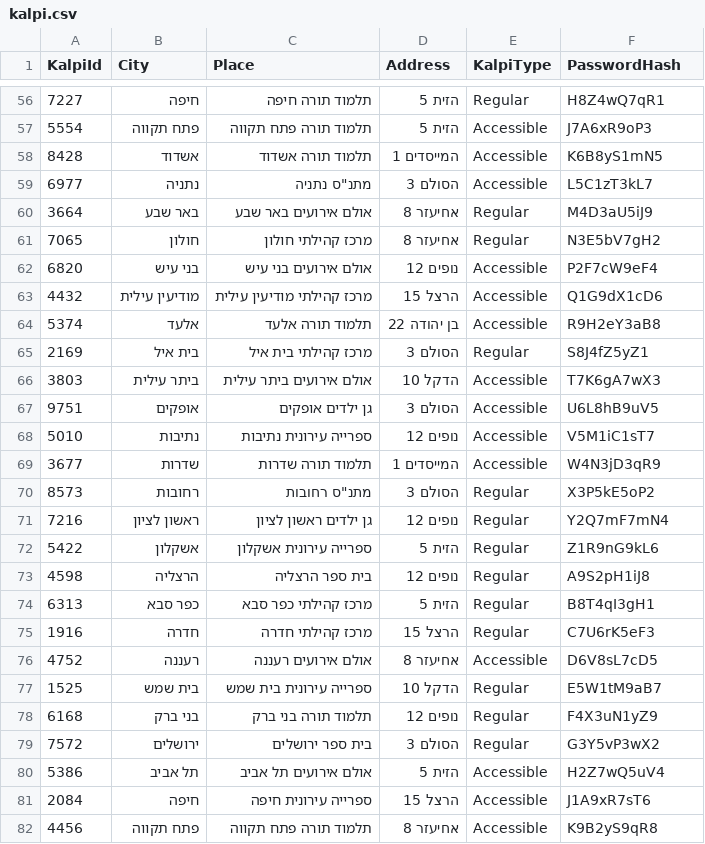
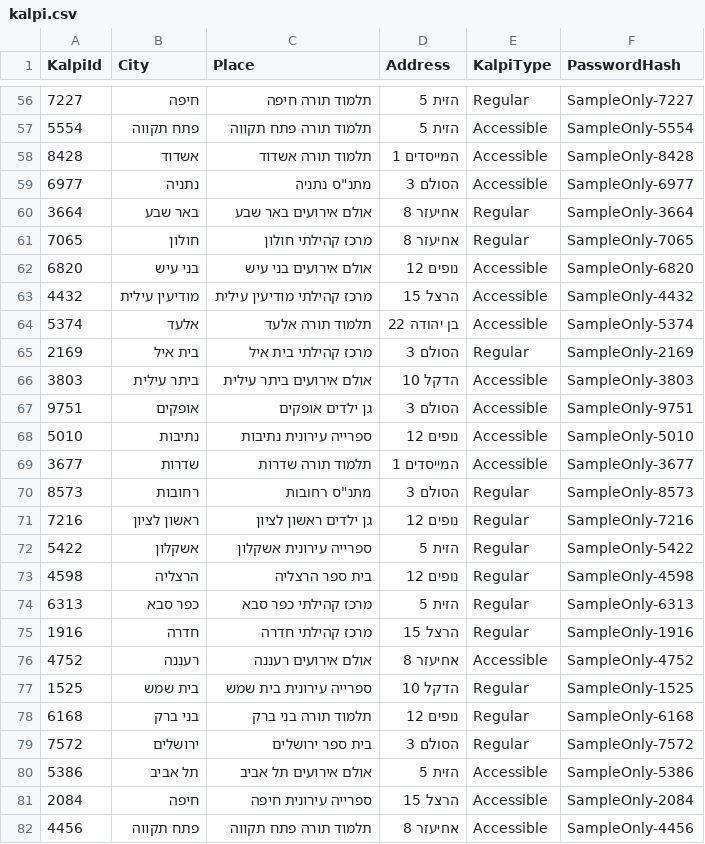
Before and after one commit to dashiur1000/KalpiTech, a CSV file: Data/kalpi.csv, drawn as a sheet; only a part is shown, gaps mark what is left out; the diff covers the shown part only.

```diff
--- a/Data/kalpi.csv
+++ b/Data/kalpi.csv
@@ -56,27 +56,27 @@ KalpiId,City,Place,Address,KalpiType,PasswordHash
-7227,חיפה,תלמוד תורה חיפה,הזית 5,Regular,H8Z4wQ7qR1
-5554,פתח תקווה,תלמוד תורה פתח תקווה,הזית 5,Accessible,J7A6xR9oP3
-8428,אשדוד,תלמוד תורה אשדוד,המייסדים 1,Accessible,K6B8yS1mN5
-6977,נתניה,"מתנ""ס נתניה",הסולם 3,Accessible,L5C1zT3kL7
-3664,באר שבע,אולם אירועים באר שבע,אחיעזר 8,Regular,M4D3aU5iJ9
-7065,חולון,מרכז קהילתי חולון,אחיעזר 8,Regular,N3E5bV7gH2
-6820,בני עיש,אולם אירועים בני עיש,נופים 12,Accessible,P2F7cW9eF4
-4432,מודיעין עילית,מרכז קהילתי מודיעין עילית,הרצל 15,Accessible,Q1G9dX1cD6
-5374,אלעד,תלמוד תורה אלעד,בן יהודה 22,Accessible,R9H2eY3aB8
-2169,בית איל,מרכז קהילתי בית איל,הסולם 3,Regular,S8J4fZ5yZ1
-3803,ביתר עילית,אולם אירועים ביתר עילית,הדקל 10,Accessible,T7K6gA7wX3
-9751,אופקים,גן ילדים אופקים,הסולם 3,Accessible,U6L8hB9uV5
-5010,נתיבות,ספרייה עירונית נתיבות,נופים 12,Accessible,V5M1iC1sT7
-3677,שדרות,תלמוד תורה שדרות,המייסדים 1,Accessible,W4N3jD3qR9
-8573,רחובות,"מתנ""ס רחובות",הסולם 3,Regular,X3P5kE5oP2
-7216,ראשון לציון,גן ילדים ראשון לציון,נופים 12,Regular,Y2Q7mF7mN4
-5422,אשקלון,ספרייה עירונית אשקלון,הזית 5,Regular,Z1R9nG9kL6
-4598,הרצליה,בית ספר הרצליה,נופים 12,Regular,A9S2pH1iJ8
-6313,כפר סבא,מרכז קהילתי כפר סבא,הזית 5,Regular,B8T4qI3gH1
-1916,חדרה,מרכז קהילתי חדרה,הרצל 15,Regular,C7U6rK5eF3
-4752,רעננה,אולם אירועים רעננה,אחיעזר 8,Accessible,D6V8sL7cD5
-1525,בית שמש,ספרייה עירונית בית שמש,הדקל 10,Regular,E5W1tM9aB7
-6168,בני ברק,תלמוד תורה בני ברק,נופים 12,Regular,F4X3uN1yZ9
-7572,ירושלים,בית ספר ירושלים,הסולם 3,Regular,G3Y5vP3wX2
-5386,תל אביב,אולם אירועים תל אביב,הזית 5,Accessible,H2Z7wQ5uV4
-2084,חיפה,ספרייה עירונית חיפה,הרצל 15,Accessible,J1A9xR7sT6
-4456,פתח תקווה,תלמוד תורה פתח תקווה,אחיעזר 8,Accessible,K9B2yS9qR8
+7227,חיפה,תלמוד תורה חיפה,הזית 5,Regular,SampleOnly-7227
+5554,פתח תקווה,תלמוד תורה פתח תקווה,הזית 5,Accessible,SampleOnly-5554
+8428,אשדוד,תלמוד תורה אשדוד,המייסדים 1,Accessible,SampleOnly-8428
+6977,נתניה,"מתנ""ס נתניה",הסולם 3,Accessible,SampleOnly-6977
+3664,באר שבע,אולם אירועים באר שבע,אחיעזר 8,Regular,SampleOnly-3664
+7065,חולון,מרכז קהילתי חולון,אחיעזר 8,Regular,SampleOnly-7065
+6820,בני עיש,אולם אירועים בני עיש,נופים 12,Accessible,SampleOnly-6820
+4432,מודיעין עילית,מרכז קהילתי מודיעין עילית,הרצל 15,Accessible,SampleOnly-4432
+5374,אלעד,תלמוד תורה אלעד,בן יהודה 22,Accessible,SampleOnly-5374
+2169,בית איל,מרכז קהילתי בית איל,הסולם 3,Regular,SampleOnly-2169
+3803,ביתר עילית,אולם אירועים ביתר עילית,הדקל 10,Accessible,SampleOnly-3803
+9751,אופקים,גן ילדים אופקים,הסולם 3,Accessible,SampleOnly-9751
+5010,נתיבות,ספרייה עירונית נתיבות,נופים 12,Accessible,SampleOnly-5010
+3677,שדרות,תלמוד תורה שדרות,המייסדים 1,Accessible,SampleOnly-3677
+8573,רחובות,"מתנ""ס רחובות",הסולם 3,Regular,SampleOnly-8573
+7216,ראשון לציון,גן ילדים ראשון לציון,נופים 12,Regular,SampleOnly-7216
+5422,אשקלון,ספרייה עירונית אשקלון,הזית 5,Regular,SampleOnly-5422
+4598,הרצליה,בית ספר הרצליה,נופים 12,Regular,SampleOnly-4598
+6313,כפר סבא,מרכז קהילתי כפר סבא,הזית 5,Regular,SampleOnly-6313
+1916,חדרה,מרכז קהילתי חדרה,הרצל 15,Regular,SampleOnly-1916
+4752,רעננה,אולם אירועים רעננה,אחיעזר 8,Accessible,SampleOnly-4752
+1525,בית שמש,ספרייה עירונית בית שמש,הדקל 10,Regular,SampleOnly-1525
+6168,בני ברק,תלמוד תורה בני ברק,נופים 12,Regular,SampleOnly-6168
+7572,ירושלים,בית ספר ירושלים,הסולם 3,Regular,SampleOnly-7572
+5386,תל אביב,אולם אירועים תל אביב,הזית 5,Accessible,SampleOnly-5386
+2084,חיפה,ספרייה עירונית חיפה,הרצל 15,Accessible,SampleOnly-2084
+4456,פתח תקווה,תלמוד תורה פתח תקווה,אחיעזר 8,Accessible,SampleOnly-4456
```
Also changed, not shown: 103 edited cells elsewhere in this file, 57 other files.
